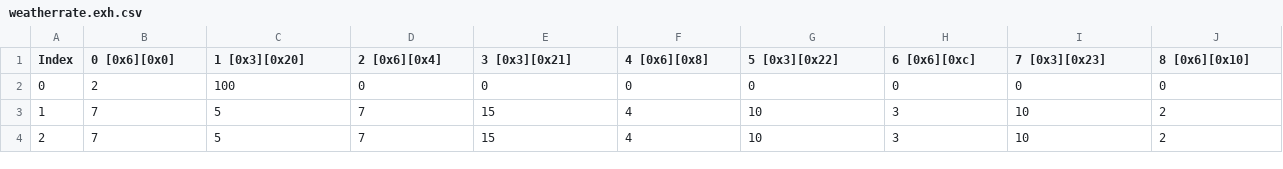
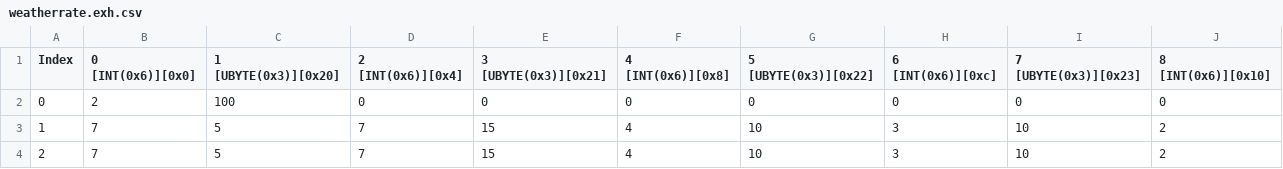
Before and after one commit to takhlaq/FFTrainer, a CSV file: FFTrainer/Resources/weatherrate.exh.csv, drawn as a sheet; only a part is shown; the diff covers the shown part only; the diff names each change by its address in the sheet, - before the commit and + after, or states it on an @@ line.

```diff
--- a/FFTrainer/Resources/weatherrate.exh.csv
+++ b/FFTrainer/Resources/weatherrate.exh.csv
-B1: 0 [0x6][0x0]
+B1: 0 [INT(0x6)][0x0]
-C1: 1 [0x3][0x20]
+C1: 1 [UBYTE(0x3)][0x20]
-D1: 2 [0x6][0x4]
+D1: 2 [INT(0x6)][0x4]
-E1: 3 [0x3][0x21]
+E1: 3 [UBYTE(0x3)][0x21]
-F1: 4 [0x6][0x8]
+F1: 4 [INT(0x6)][0x8]
-G1: 5 [0x3][0x22]
+G1: 5 [UBYTE(0x3)][0x22]
-H1: 6 [0x6][0xc]
+H1: 6 [INT(0x6)][0xc]
-I1: 7 [0x3][0x23]
+I1: 7 [UBYTE(0x3)][0x23]
-J1: 8 [0x6][0x10]
+J1: 8 [INT(0x6)][0x10]
```
Also changed, not shown: 7 edited cells elsewhere in this file, FFTrainer/Resources/actiontimeline.csv, FFTrainer/Resources/territorytype.exh.csv, 23 other files.
